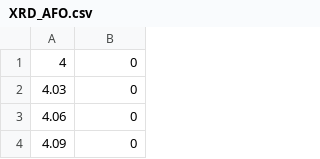
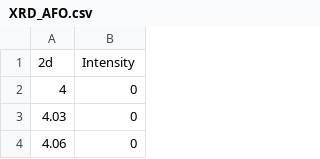
Before and after one commit to randolphcyg/husky_pywork, a CSV file: handle_matplotlib_pic/XRD_AFO.csv, drawn as a sheet; only a part is shown; the shorter side is filled out with more unchanged rows; the diff names each change by its address in the sheet, - before the commit and + after, or states it on an @@ line.

```diff
--- a/handle_matplotlib_pic/XRD_AFO.csv
+++ b/handle_matplotlib_pic/XRD_AFO.csv
+row 1: 2d | Intensity
```
Also changed, not shown: 1 other file.
